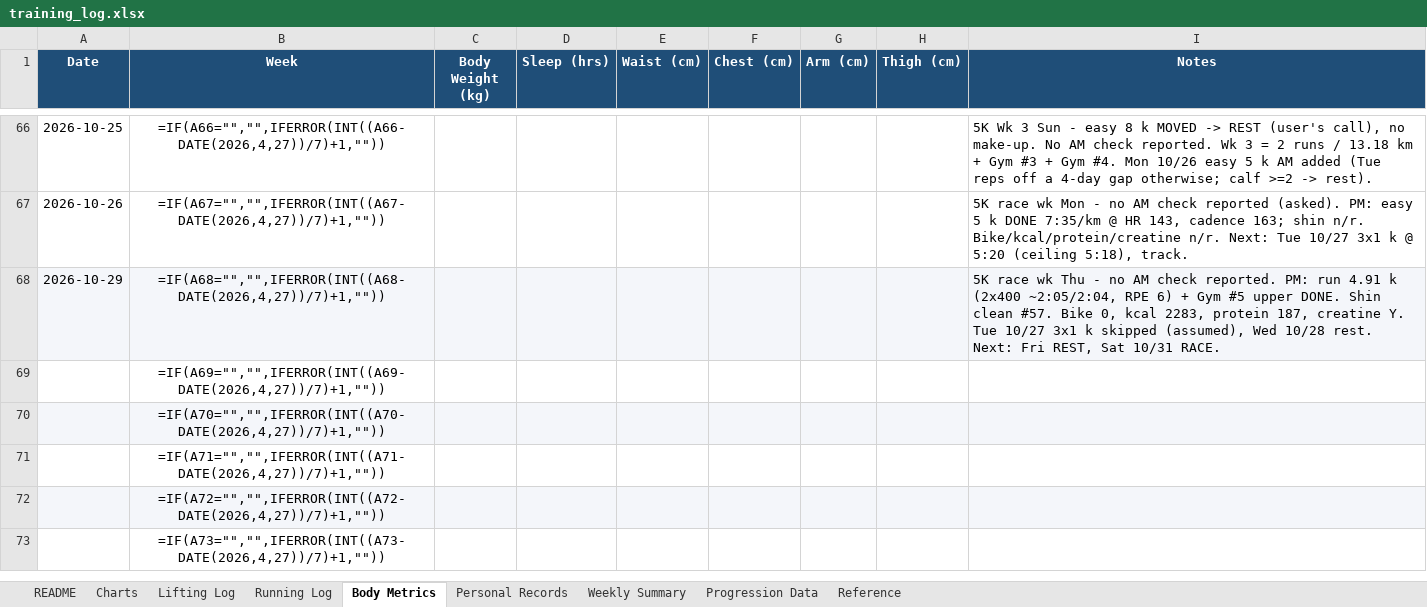
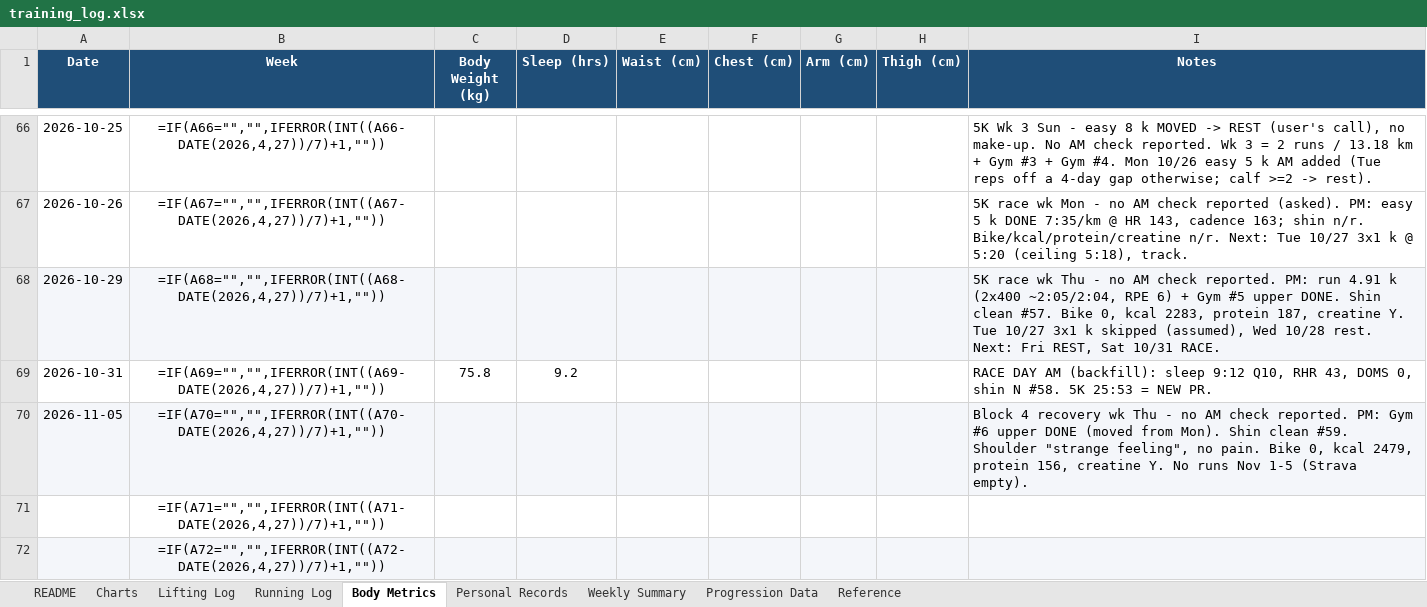
Before and after one commit to Giusepe-3/Training, an Excel workbook: logs/training_log.xlsx, sheet Body Metrics, drawn as a sheet; only a part is shown, gaps mark what is left out; the shorter side is filled out with more unchanged rows; values as stored, in another font and other column widths than the file's, no borders; formulas without a stored value are shown as written; the diff names each change by its address in the sheet, - before the commit and + after, or states it on an @@ line.

```diff
--- a/logs/training_log.xlsx (sheet Body Metrics)
+++ b/logs/training_log.xlsx (sheet Body Metrics)
-A69 (Date): (empty)
+A69 (Date): 2026-10-31
-C69 (Body Weight (kg)): (empty)
+C69 (Body Weight (kg)): 75.8
-D69 (Sleep (hrs)): (empty)
+D69 (Sleep (hrs)): 9.2
-I69 (Notes): (empty)
+I69 (Notes): RACE DAY AM (backfill): sleep 9:12 Q10, RHR 43, DOMS 0, shin N #58. 5K 25:53 = NEW PR.
-A70 (Date): (empty)
+A70 (Date): 2026-11-05
-I70 (Notes): (empty)
+I70 (Notes): Block 4 recovery wk Thu - no AM check reported. PM: Gym #6 upper DONE (moved from Mon). Shin clean #59. Shoulder "strange feeling", no pain. Bike 0, kcal 2479, protein 156, creatine Y. No runs Nov 1-5 (Strava empty).
```
Also changed, not shown: sheet Lifting Log, 4 other files.
